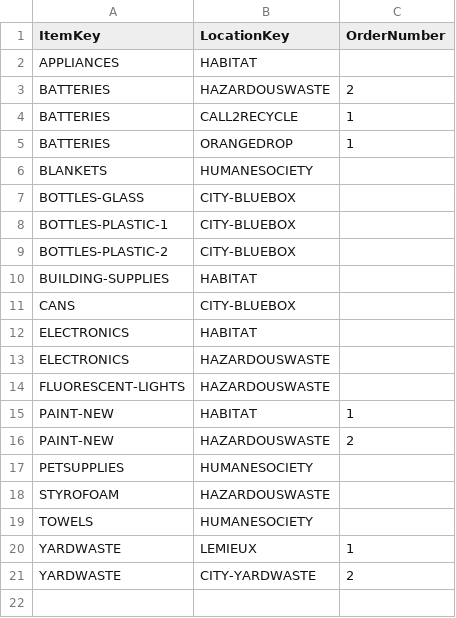
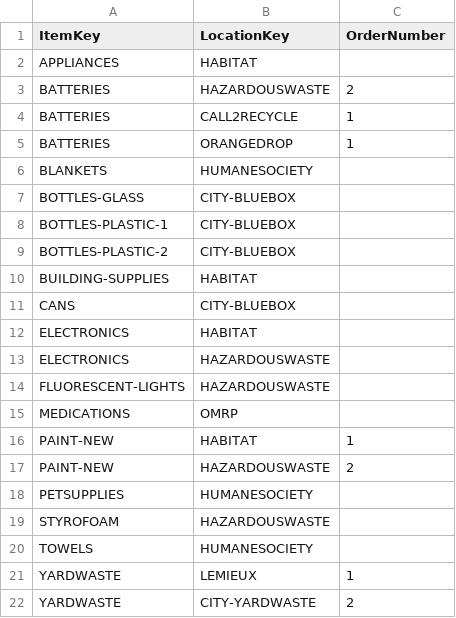
Before and after one commit to cityssm/disposal-app, a CSV file: data/itemLocations.csv, drawn as a sheet; the diff names each change by its address in the sheet, - before the commit and + after, or states it on an @@ line.

```diff
--- a/data/itemLocations.csv
+++ b/data/itemLocations.csv
+row 15: MEDICATIONS | OMRP
```
Also changed, not shown: data/items.csv, data/locations.csv, 5 other files.
